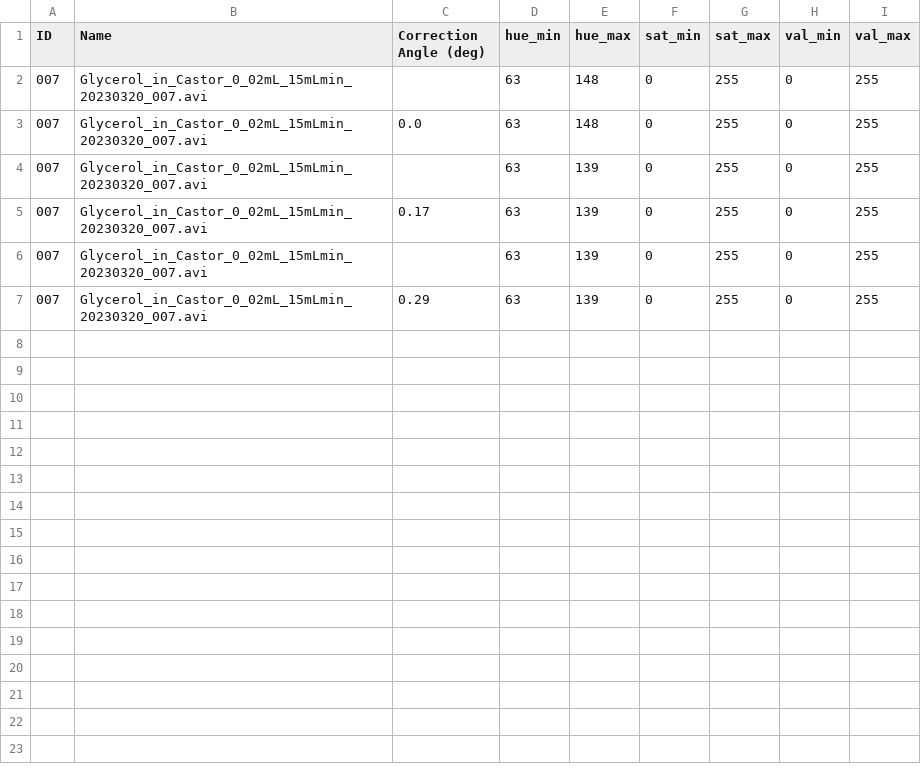
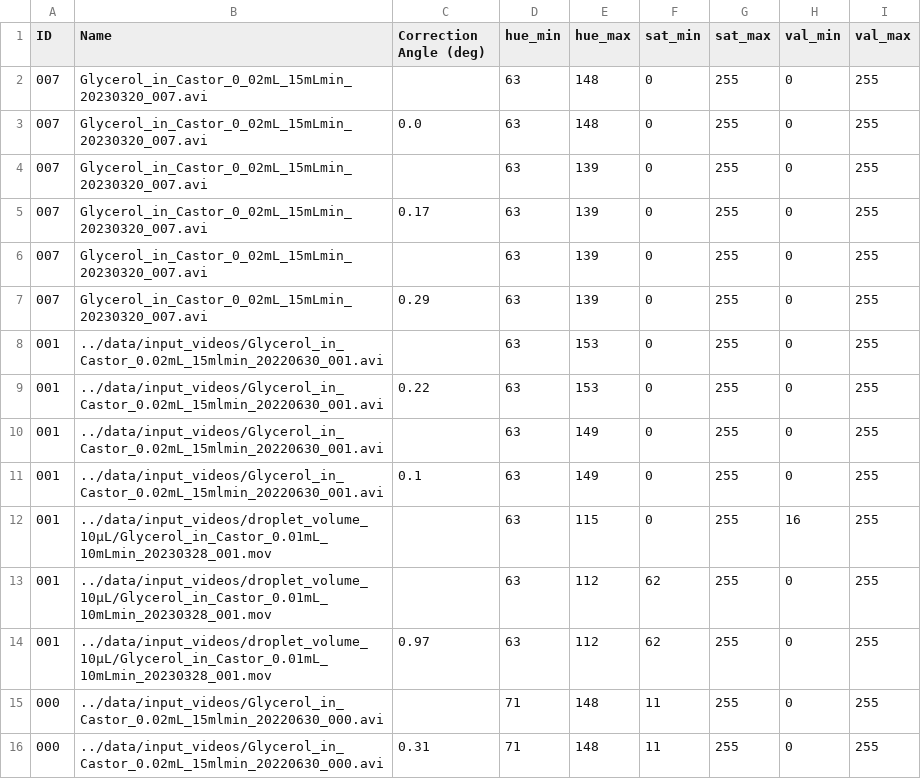
Before and after one commit to AshishSrvastava/droplet-tracking, a CSV file: video_processing/scripts/video_metadata.csv, drawn as a sheet.

```diff
--- a/video_processing/scripts/video_metadata.csv
+++ b/video_processing/scripts/video_metadata.csv
@@ -7 +7,10 @@ ID|Name|Correction Angle (deg)|hue_min|hue_max|sat_min|sat_max|val_min|val_max
 007|Glycerol_in_Castor_0_02mL_15mLmin_20230320_007.avi|0.29|63|139|0|255|0|255
+001|../data/input_videos/Glycerol_in_Castor_0.02mL_15mlmin_20220630_001.avi||63|153|0|255|0|255
+001|../data/input_videos/Glycerol_in_Castor_0.02mL_15mlmin_20220630_001.avi|0.22|63|153|0|255|0|255
+001|../data/input_videos/Glycerol_in_Castor_0.02mL_15mlmin_20220630_001.avi||63|149|0|255|0|255
+001|../data/input_videos/Glycerol_in_Castor_0.02mL_15mlmin_20220630_001.avi|0.1|63|149|0|255|0|255
+001|../data/input_videos/droplet_volume_10µL/Glycerol_in_Castor_0.01mL_10mLmin_20230328_001.mov||63|115|0|255|16|255
+001|../data/input_videos/droplet_volume_10µL/Glycerol_in_Castor_0.01mL_10mLmin_20230328_001.mov||63|112|62|255|0|255
+001|../data/input_videos/droplet_volume_10µL/Glycerol_in_Castor_0.01mL_10mLmin_20230328_001.mov|0.97|63|112|62|255|0|255
+000|../data/input_videos/Glycerol_in_Castor_0.02mL_15mlmin_20220630_000.avi||71|148|11|255|0|255
+000|../data/input_videos/Glycerol_in_Castor_0.02mL_15mlmin_20220630_000.avi|0.31|71|148|11|255|0|255
```
Also changed, not shown: 3 other files.
